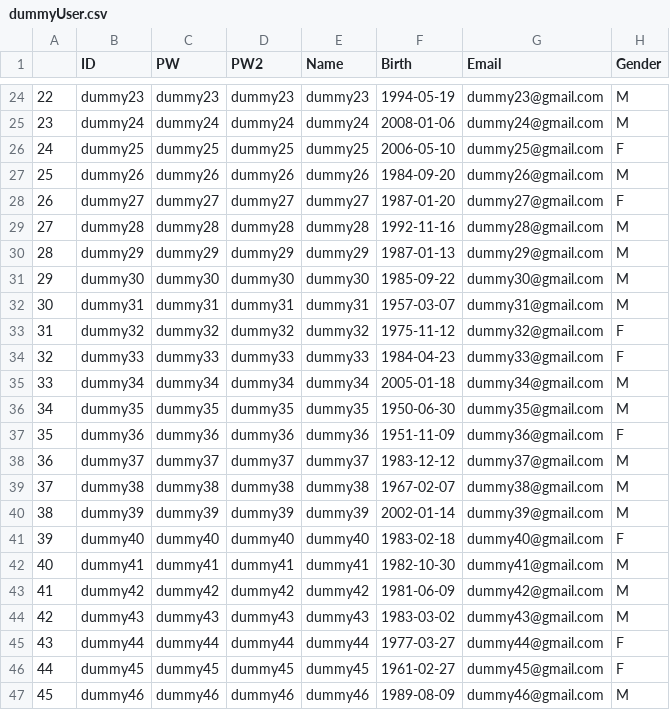
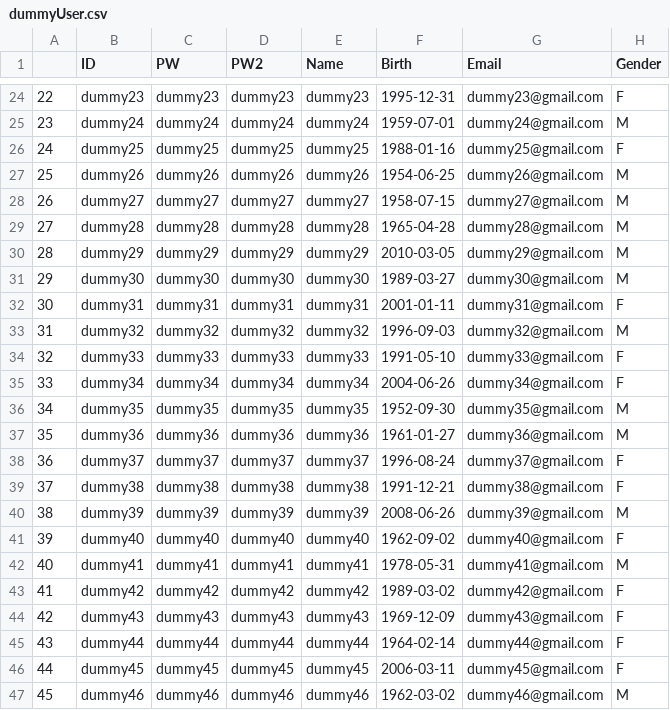
Before and after one commit to Seungjun-bob/Closet_Management_proj, a CSV file: bigdata/dummydata/dummyUser.csv, drawn as a sheet; only a part is shown, gaps mark what is left out; the diff covers the shown part only.

```diff
--- a/bigdata/dummydata/dummyUser.csv
+++ b/bigdata/dummydata/dummyUser.csv
@@ -24,24 +24,24 @@
-22,dummy23,dummy23,dummy23,dummy23,1994-05-19,dummy23@gmail.com,M
-23,dummy24,dummy24,dummy24,dummy24,2008-01-06,dummy24@gmail.com,M
-24,dummy25,dummy25,dummy25,dummy25,2006-05-10,dummy25@gmail.com,F
-25,dummy26,dummy26,dummy26,dummy26,1984-09-20,dummy26@gmail.com,M
-26,dummy27,dummy27,dummy27,dummy27,1987-01-20,dummy27@gmail.com,F
-27,dummy28,dummy28,dummy28,dummy28,1992-11-16,dummy28@gmail.com,M
-28,dummy29,dummy29,dummy29,dummy29,1987-01-13,dummy29@gmail.com,M
-29,dummy30,dummy30,dummy30,dummy30,1985-09-22,dummy30@gmail.com,M
-30,dummy31,dummy31,dummy31,dummy31,1957-03-07,dummy31@gmail.com,M
-31,dummy32,dummy32,dummy32,dummy32,1975-11-12,dummy32@gmail.com,F
-32,dummy33,dummy33,dummy33,dummy33,1984-04-23,dummy33@gmail.com,F
-33,dummy34,dummy34,dummy34,dummy34,2005-01-18,dummy34@gmail.com,M
-34,dummy35,dummy35,dummy35,dummy35,1950-06-30,dummy35@gmail.com,M
-35,dummy36,dummy36,dummy36,dummy36,1951-11-09,dummy36@gmail.com,F
-36,dummy37,dummy37,dummy37,dummy37,1983-12-12,dummy37@gmail.com,M
-37,dummy38,dummy38,dummy38,dummy38,1967-02-07,dummy38@gmail.com,M
-38,dummy39,dummy39,dummy39,dummy39,2002-01-14,dummy39@gmail.com,M
-39,dummy40,dummy40,dummy40,dummy40,1983-02-18,dummy40@gmail.com,F
-40,dummy41,dummy41,dummy41,dummy41,1982-10-30,dummy41@gmail.com,M
-41,dummy42,dummy42,dummy42,dummy42,1981-06-09,dummy42@gmail.com,M
-42,dummy43,dummy43,dummy43,dummy43,1983-03-02,dummy43@gmail.com,M
-43,dummy44,dummy44,dummy44,dummy44,1977-03-27,dummy44@gmail.com,F
-44,dummy45,dummy45,dummy45,dummy45,1961-02-27,dummy45@gmail.com,F
-45,dummy46,dummy46,dummy46,dummy46,1989-08-09,dummy46@gmail.com,M
+22,dummy23,dummy23,dummy23,dummy23,1995-12-31,dummy23@gmail.com,F
+23,dummy24,dummy24,dummy24,dummy24,1959-07-01,dummy24@gmail.com,M
+24,dummy25,dummy25,dummy25,dummy25,1988-01-16,dummy25@gmail.com,F
+25,dummy26,dummy26,dummy26,dummy26,1954-06-25,dummy26@gmail.com,M
+26,dummy27,dummy27,dummy27,dummy27,1958-07-15,dummy27@gmail.com,M
+27,dummy28,dummy28,dummy28,dummy28,1965-04-28,dummy28@gmail.com,M
+28,dummy29,dummy29,dummy29,dummy29,2010-03-05,dummy29@gmail.com,M
+29,dummy30,dummy30,dummy30,dummy30,1989-03-27,dummy30@gmail.com,M
+30,dummy31,dummy31,dummy31,dummy31,2001-01-11,dummy31@gmail.com,F
+31,dummy32,dummy32,dummy32,dummy32,1996-09-03,dummy32@gmail.com,M
+32,dummy33,dummy33,dummy33,dummy33,1991-05-10,dummy33@gmail.com,F
+33,dummy34,dummy34,dummy34,dummy34,2004-06-26,dummy34@gmail.com,F
+34,dummy35,dummy35,dummy35,dummy35,1952-09-30,dummy35@gmail.com,M
+35,dummy36,dummy36,dummy36,dummy36,1961-01-27,dummy36@gmail.com,M
+36,dummy37,dummy37,dummy37,dummy37,1996-08-24,dummy37@gmail.com,F
+37,dummy38,dummy38,dummy38,dummy38,1991-12-21,dummy38@gmail.com,F
+38,dummy39,dummy39,dummy39,dummy39,2008-06-26,dummy39@gmail.com,M
+39,dummy40,dummy40,dummy40,dummy40,1962-09-02,dummy40@gmail.com,F
+40,dummy41,dummy41,dummy41,dummy41,1978-05-31,dummy41@gmail.com,M
+41,dummy42,dummy42,dummy42,dummy42,1989-03-02,dummy42@gmail.com,F
+42,dummy43,dummy43,dummy43,dummy43,1969-12-09,dummy43@gmail.com,F
+43,dummy44,dummy44,dummy44,dummy44,1964-02-14,dummy44@gmail.com,F
+44,dummy45,dummy45,dummy45,dummy45,2006-03-11,dummy45@gmail.com,F
+45,dummy46,dummy46,dummy46,dummy46,1962-03-02,dummy46@gmail.com,M
```
Also changed, not shown: 117 edited cells elsewhere in this file, bigdata/dummydata/dummyClothes.csv, 6 other files.
